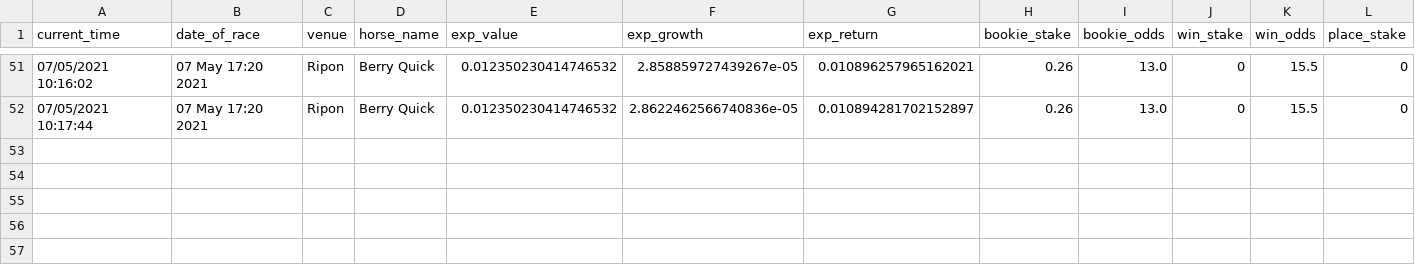
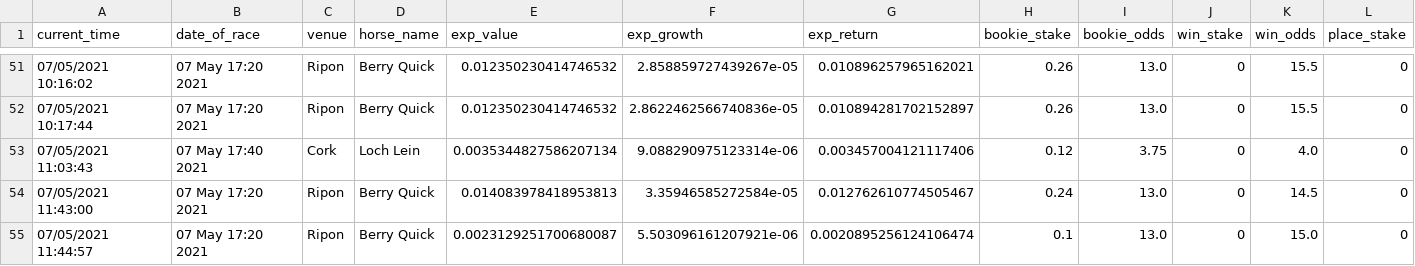
Before and after one commit to tom-pollak/each-way-matcher, a CSV file: returns.csv, drawn as a sheet; only a part is shown, gaps mark what is left out; rows hold the shown columns only; the diff names each change by its address in the sheet, - before the commit and + after, or states it on an @@ line.

Commit message:
update returns

```diff
--- a/returns.csv
+++ b/returns.csv
+row 53: 07/05/2021 11:03:43 | 07 May 17:40 2021 | Cork | Loch Lein | 0.0035344827586207134 | 9.088290975123314e-06 | 0.003457004121117406 | 0.12 | 3.75 | 0 | 4.0 | 0
+row 54: 07/05/2021 11:43:00 | 07 May 17:20 2021 | Ripon | Berry Quick | 0.014083978418953813 | 3.35946585272584e-05 | 0.012762610774505467 | 0.24 | 13.0 | 0 | 14.5 | 0
+row 55: 07/05/2021 11:44:57 | 07 May 17:20 2021 | Ripon | Berry Quick | 0.0023129251700680087 | 5.503096161207921e-06 | 0.0020895256124106474 | 0.1 | 13.0 | 0 | 15.0 | 0
```
